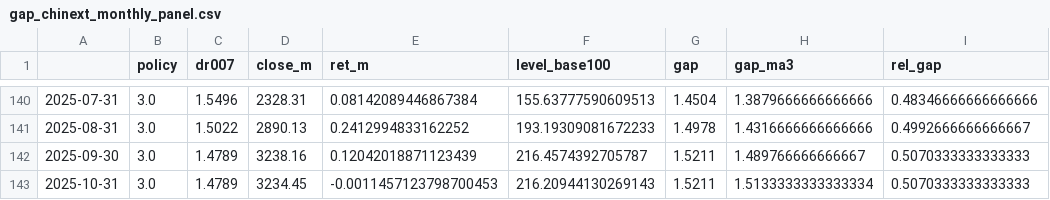
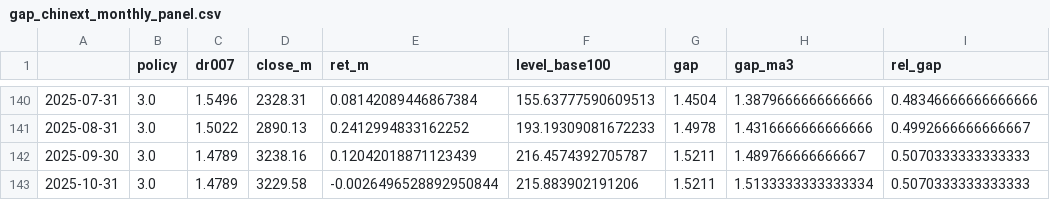
Before and after one commit to hooklucky-del/gap-daily-charts, a CSV file: charts/gap_chinext_monthly_panel.csv, drawn as a sheet; only a part is shown, gaps mark what is left out; the diff names each change by its address in the sheet, - before the commit and + after, or states it on an @@ line.

```diff
--- a/charts/gap_chinext_monthly_panel.csv
+++ b/charts/gap_chinext_monthly_panel.csv
-D143 (close_m): 3234.45
+D143 (close_m): 3229.58
-E143 (ret_m): -0.0011457123798700453
+E143 (ret_m): -0.0026496528892950844
-F143 (level_base100): 216.20944130269143
+F143 (level_base100): 215.883902191206
```
Also changed, not shown: charts/factor_corr_table.csv, 8 other files.
